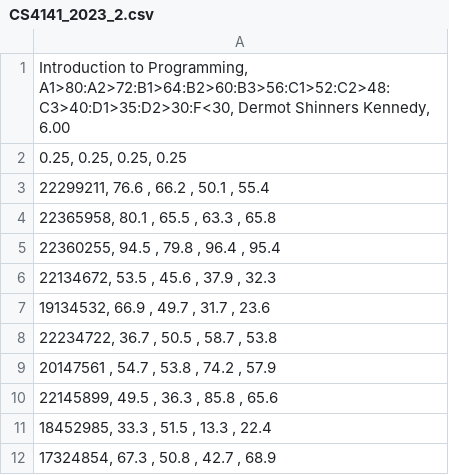
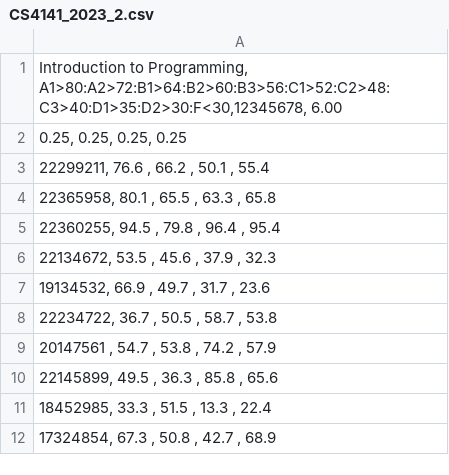
Before and after one commit to Oliver-Fitzgerald/CS4013-Semester-1-project, a CSV file: csv/CS4141_2023_2.csv, drawn as a sheet.

```diff
--- a/csv/CS4141_2023_2.csv
+++ b/csv/CS4141_2023_2.csv
@@ -1,2 +1,2 @@
-"Introduction to Programming, A1>80:A2>72:B1>64:B2>60:B3>56:C1>52:C2>48:C3>40:D1>35:D2>30:F<30, Dermot Shinners Kennedy, 6.00"
+"Introduction to Programming, A1>80:A2>72:B1>64:B2>60:B3>56:C1>52:C2>48:C3>40:D1>35:D2>30:F<30,12345678, 6.00"
 "0.25, 0.25, 0.25, 0.25"
```
Also changed, not shown: csv/CS4012_2023_2.csv, 14 other files.
